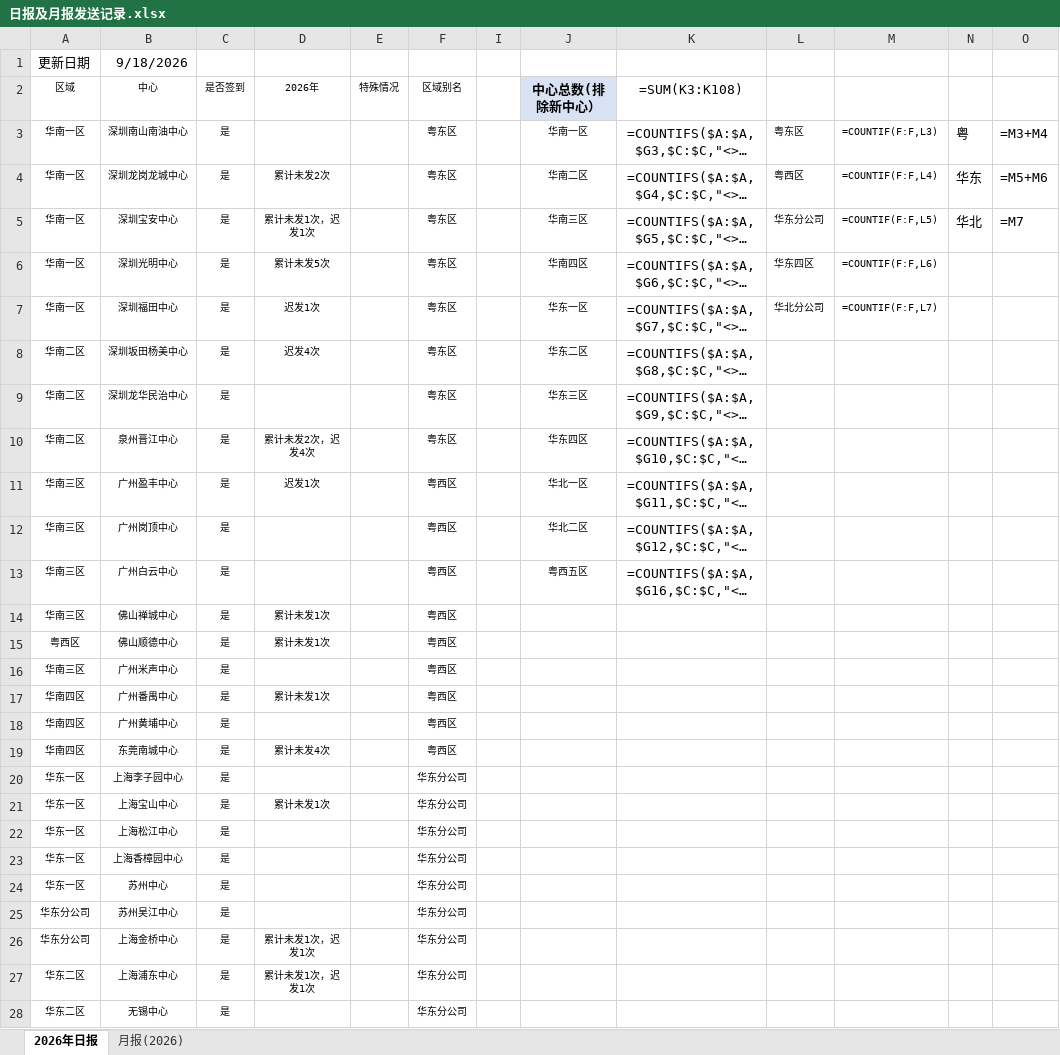
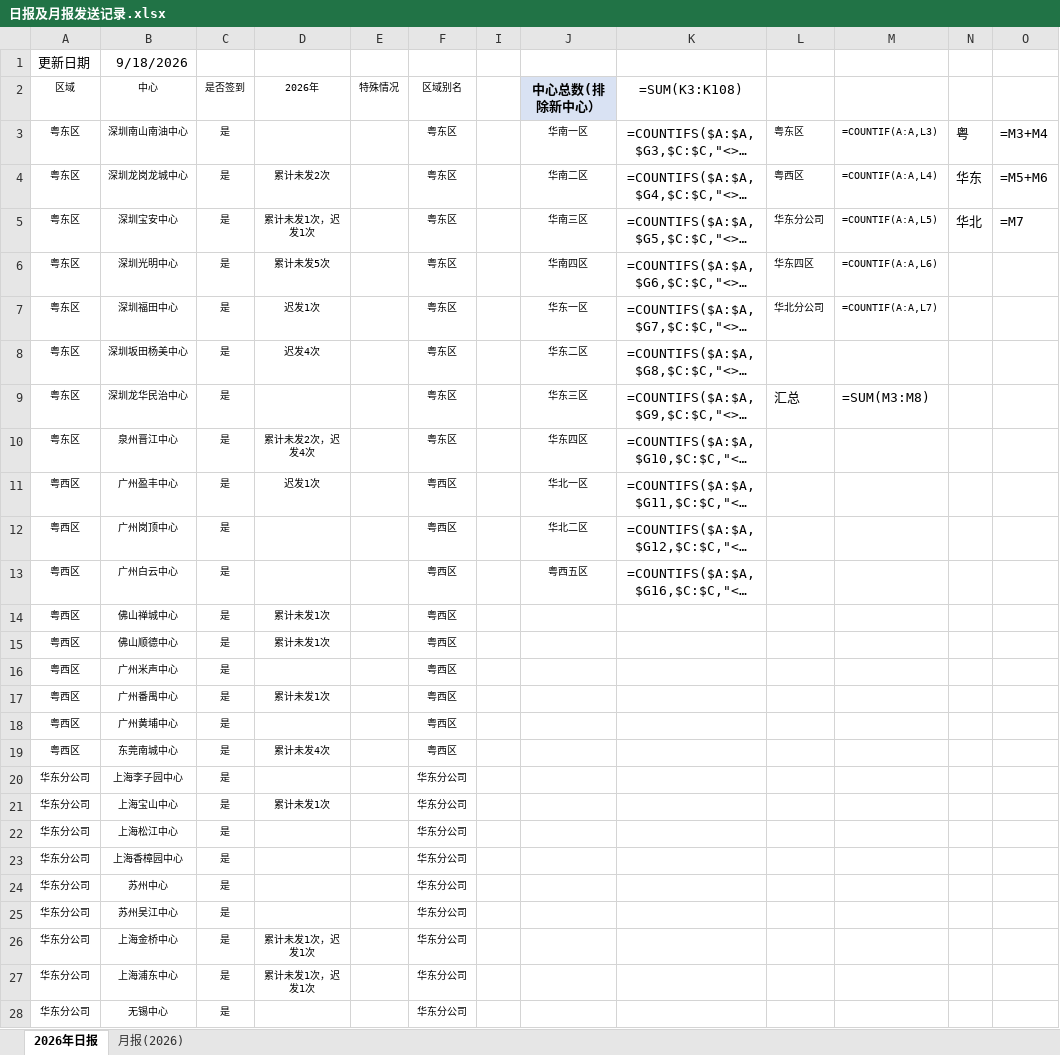
Before and after one commit to linxz-coder/excel-codex-auto, an Excel workbook: 日报及月报发送记录.xlsx, sheet 2026年日报, drawn as a sheet; only a part is shown; long unchanged cells end in …; values as stored, in another font and other column widths than the file's, no borders; formulas without a stored value are shown as written; the diff covers the shown part only; the diff names each change by its address in the sheet, - before the commit and + after, or states it on an @@ line.

Commit message:
update workbook

```diff
--- a/日报及月报发送记录.xlsx (sheet 2026年日报)
+++ b/日报及月报发送记录.xlsx (sheet 2026年日报)
-A3:A7 (区域): 华南一区
+A3:A7 (区域): 粤东区
-M3: =COUNTIF(F:F,L3)
+M3: =COUNTIF(A:A,L3)
-M4: =COUNTIF(F:F,L4)
+M4: =COUNTIF(A:A,L4)
-M5: =COUNTIF(F:F,L5)
+M5: =COUNTIF(A:A,L5)
-M6: =COUNTIF(F:F,L6)
+M6: =COUNTIF(A:A,L6)
-M7: =COUNTIF(F:F,L7)
+M7: =COUNTIF(A:A,L7)
-A8:A10 (区域): 华南二区
+A8:A10 (区域): 粤东区
-L9: (empty)
+L9: 汇总
-M9: (empty)
+M9: =SUM(M3:M8)
-A11:A14 (区域): 华南三区
+A11:A14 (区域): 粤西区
-A16 (区域): 华南三区
+A16 (区域): 粤西区
-A17:A19 (区域): 华南四区
+A17:A19 (区域): 粤西区
-A20:A24 (区域): 华东一区
+A20:A24 (区域): 华东分公司
-A27:A28 (区域): 华东二区
+A27:A28 (区域): 华东分公司
```
Also changed, not shown: 29 edited cells elsewhere in this sheet.
